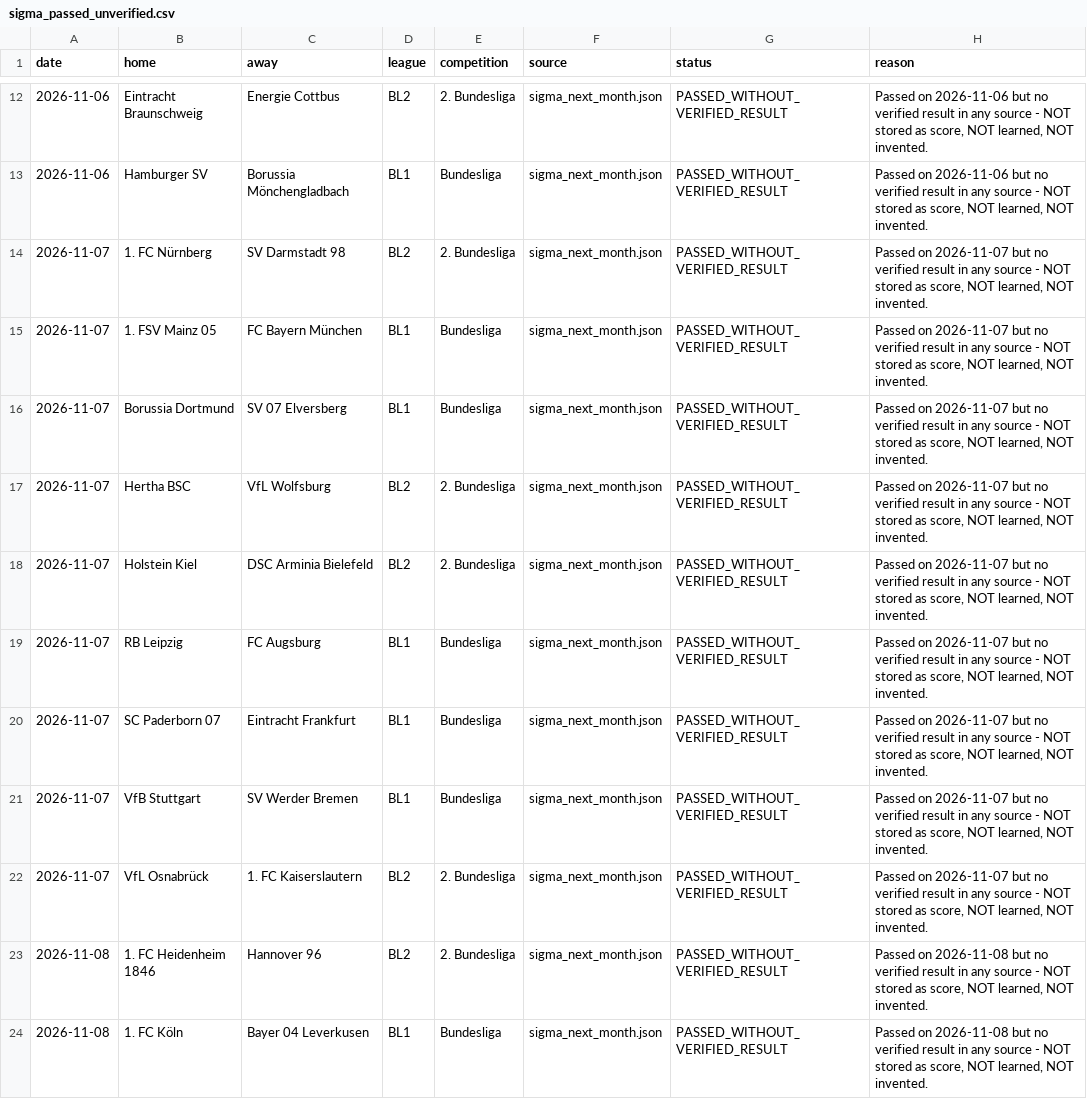
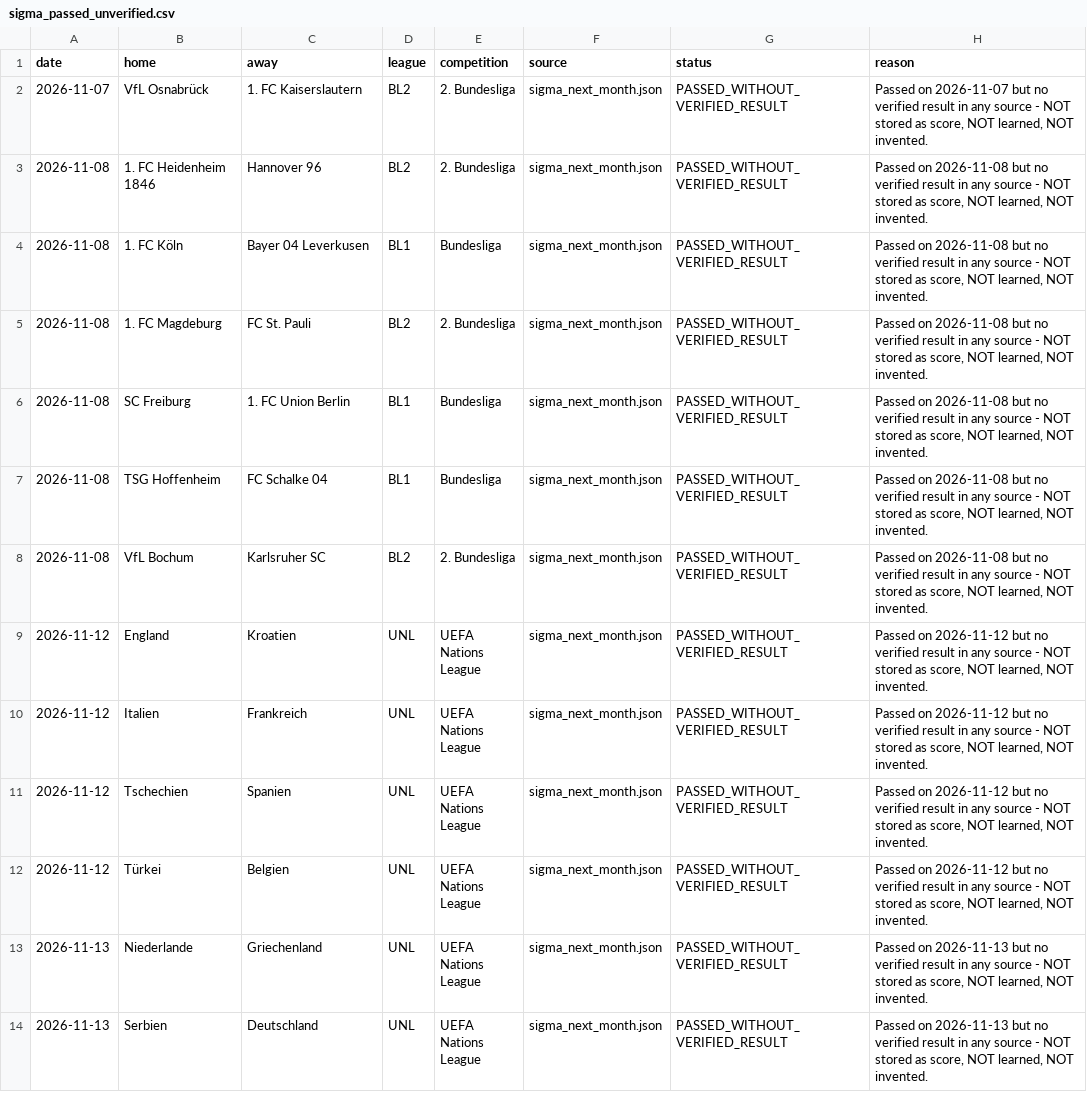
Before and after one commit to mahmoud822822/sigma, a CSV file: data/sigma_passed_unverified.csv, drawn as a sheet; only a part is shown, gaps mark what is left out; the shorter side is filled out with more unchanged rows; the diff covers the shown part only.

Commit message:
Sigma V44.17 - Learn Oct 31-Nov 7: 20 verified + V54 check PASS

```diff
--- a/data/sigma_passed_unverified.csv
+++ b/data/sigma_passed_unverified.csv
@@ -12,11 +2 @@ date,home,away,league,competition,source,status,reason
-2026-11-06,Eintracht Braunschweig,Energie Cottbus,BL2,2. Bundesliga,sigma_next_month.json,PASSED_WITHOUT_VERIFIED_RESULT,"Passed on 2026-11-06 but no verified result in any source - NOT stored as score, NOT learned, NOT invented."
-2026-11-06,Hamburger SV,Borussia Mönchengladbach,BL1,Bundesliga,sigma_next_month.json,PASSED_WITHOUT_VERIFIED_RESULT,"Passed on 2026-11-06 but no verified result in any source - NOT stored as score, NOT learned, NOT invented."
-2026-11-07,1. FC Nürnberg,SV Darmstadt 98,BL2,2. Bundesliga,sigma_next_month.json,PASSED_WITHOUT_VERIFIED_RESULT,"Passed on 2026-11-07 but no verified result in any source - NOT stored as score, NOT learned, NOT invented."
-2026-11-07,1. FSV Mainz 05,FC Bayern München,BL1,Bundesliga,sigma_next_month.json,PASSED_WITHOUT_VERIFIED_RESULT,"Passed on 2026-11-07 but no verified result in any source - NOT stored as score, NOT learned, NOT invented."
-2026-11-07,Borussia Dortmund,SV 07 Elversberg,BL1,Bundesliga,sigma_next_month.json,PASSED_WITHOUT_VERIFIED_RESULT,"Passed on 2026-11-07 but no verified result in any source - NOT stored as score, NOT learned, NOT invented."
-2026-11-07,Hertha BSC,VfL Wolfsburg,BL2,2. Bundesliga,sigma_next_month.json,PASSED_WITHOUT_VERIFIED_RESULT,"Passed on 2026-11-07 but no verified result in any source - NOT stored as score, NOT learned, NOT invented."
-2026-11-07,Holstein Kiel,DSC Arminia Bielefeld,BL2,2. Bundesliga,sigma_next_month.json,PASSED_WITHOUT_VERIFIED_RESULT,"Passed on 2026-11-07 but no verified result in any source - NOT stored as score, NOT learned, NOT invented."
-2026-11-07,RB Leipzig,FC Augsburg,BL1,Bundesliga,sigma_next_month.json,PASSED_WITHOUT_VERIFIED_RESULT,"Passed on 2026-11-07 but no verified result in any source - NOT stored as score, NOT learned, NOT invented."
-2026-11-07,SC Paderborn 07,Eintracht Frankfurt,BL1,Bundesliga,sigma_next_month.json,PASSED_WITHOUT_VERIFIED_RESULT,"Passed on 2026-11-07 but no verified result in any source - NOT stored as score, NOT learned, NOT invented."
-2026-11-07,VfB Stuttgart,SV Werder Bremen,BL1,Bundesliga,sigma_next_month.json,PASSED_WITHOUT_VERIFIED_RESULT,"Passed on 2026-11-07 but no verified result in any source - NOT stored as score, NOT learned, NOT invented."
 2026-11-07,VfL Osnabrück,1. FC Kaiserslautern,BL2,2. Bundesliga,sigma_next_month.json,PASSED_WITHOUT_VERIFIED_RESULT,"Passed on 2026-11-07 but no verified result in any source - NOT stored as score, NOT learned, NOT invented."
```
Also changed, not shown: 10 removed rows elsewhere in this file, data/sigma_bulk_predictions.csv, data/sigma_bulk_predictions_v44.csv, 6 other files.
